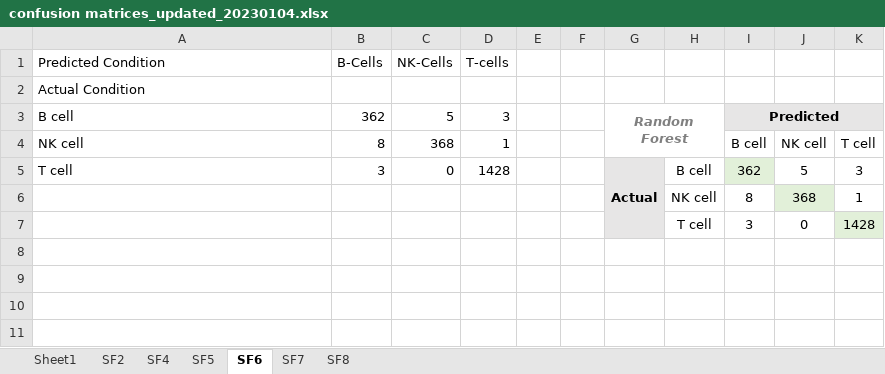
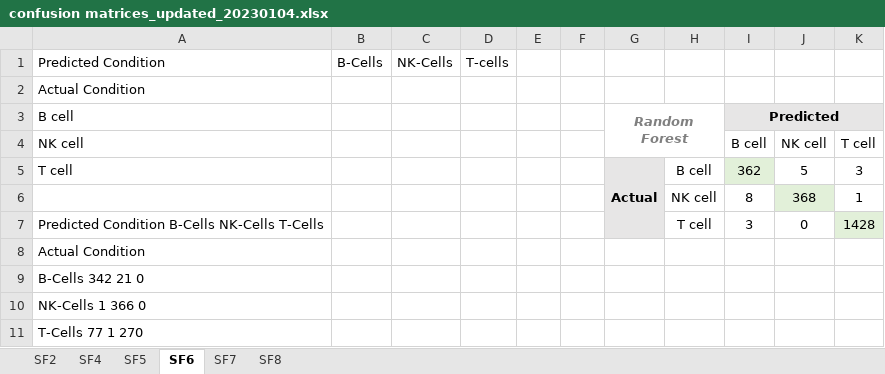
Before and after one commit to skalalab/schmitz_r-lymphocyte_activation, an Excel workbook: figures/confusion matrices_updated_20230104.xlsx, sheet SF6, drawn as a sheet; values as stored, in another font and other column widths than the file's, no borders; charts and pictures not drawn; the diff names each change by its address in the sheet, - before the commit and + after, or states it on an @@ line.

```diff
--- a/figures/confusion matrices_updated_20230104.xlsx (sheet SF6)
+++ b/figures/confusion matrices_updated_20230104.xlsx (sheet SF6)
@@ sheet tab hidden: Sheet1 @@
-B3: 362
+B3: (empty)
-C3: 5
+C3: (empty)
-D3: 3
+D3: (empty)
-B4: 8
+B4: (empty)
-C4: 368
+C4: (empty)
-D4: 1
+D4: (empty)
-B5: 3
+B5: (empty)
-C5: 0
+C5: (empty)
-D5: 1428
+D5: (empty)
-A7: (empty)
+A7: Predicted Condition B-Cells NK-Cells T-Cells
+row 8: Actual Condition
+row 9: B-Cells 342 21 0
+row 10: NK-Cells 1 366 0
+row 11: T-Cells 77 1 270
```
Also changed, not shown: sheet SF8, sheet SF5, sheet SF7, figures/Table of Accuracies.xlsx, 2 other files.
